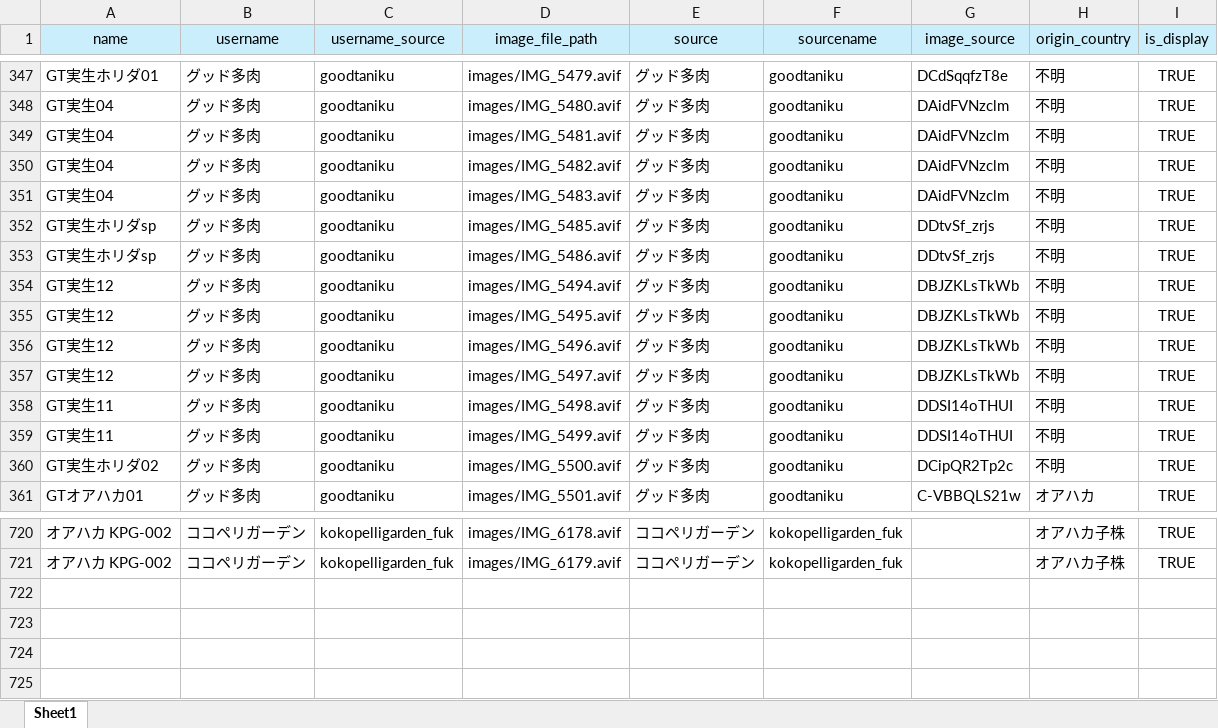
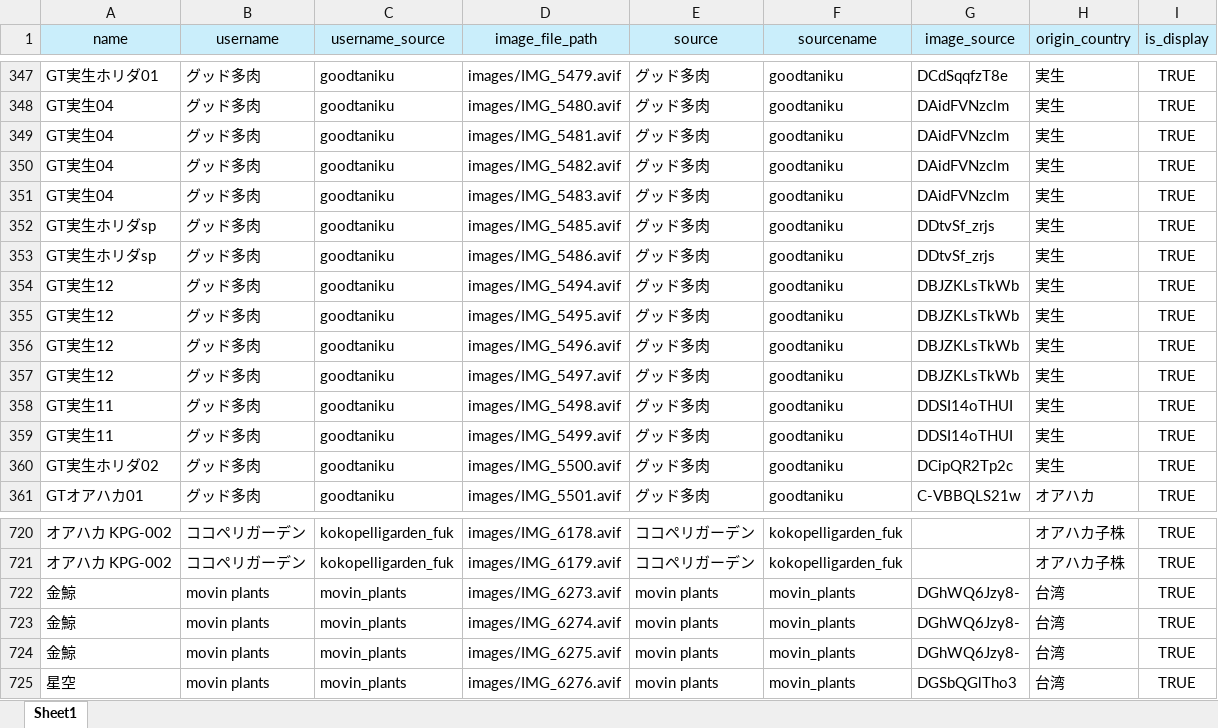
Before and after one commit to IggyRAW/agave-image-search-system, an Excel workbook: src/backend/excel/対応表.xlsx, sheet Sheet1, drawn as a sheet; only a part is shown, gaps mark what is left out; values as stored, in another font and other column widths than the file's, no borders; the diff covers the shown part only; the diff names each change by its address in the sheet, - before the commit and + after, or states it on an @@ line.

```diff
--- a/src/backend/excel/対応表.xlsx (sheet Sheet1)
+++ b/src/backend/excel/対応表.xlsx (sheet Sheet1)
-H347:H360 (origin_country): 不明
+H347:H360 (origin_country): 実生
+row 722: 金鯨 | movin plants | movin_plants | images/IMG_6273.avif | movin plants | movin_plants | DGhWQ6Jzy8- | 台湾 | TRUE
+row 723: 金鯨 | movin plants | movin_plants | images/IMG_6274.avif | movin plants | movin_plants | DGhWQ6Jzy8- | 台湾 | TRUE
+row 724: 金鯨 | movin plants | movin_plants | images/IMG_6275.avif | movin plants | movin_plants | DGhWQ6Jzy8- | 台湾 | TRUE
+row 725: 星空 | movin plants | movin_plants | images/IMG_6276.avif | movin plants | movin_plants | DGSbQGlTho3 | 台湾 | TRUE
```
Also changed, not shown: 56 edited cells elsewhere in this sheet, 4 other files.
